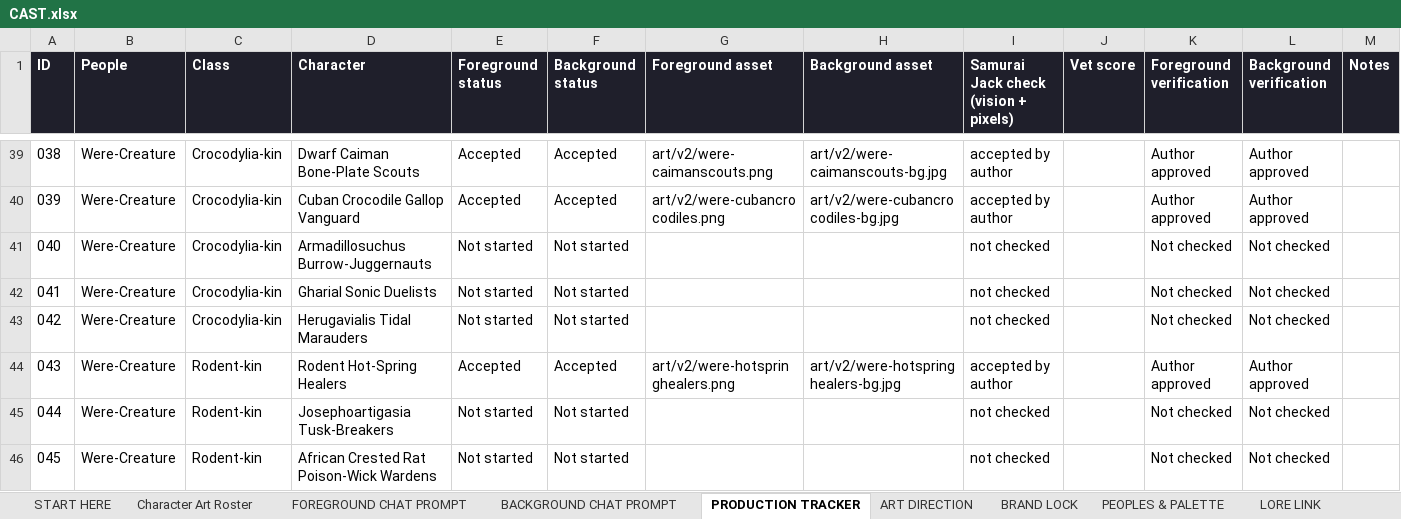
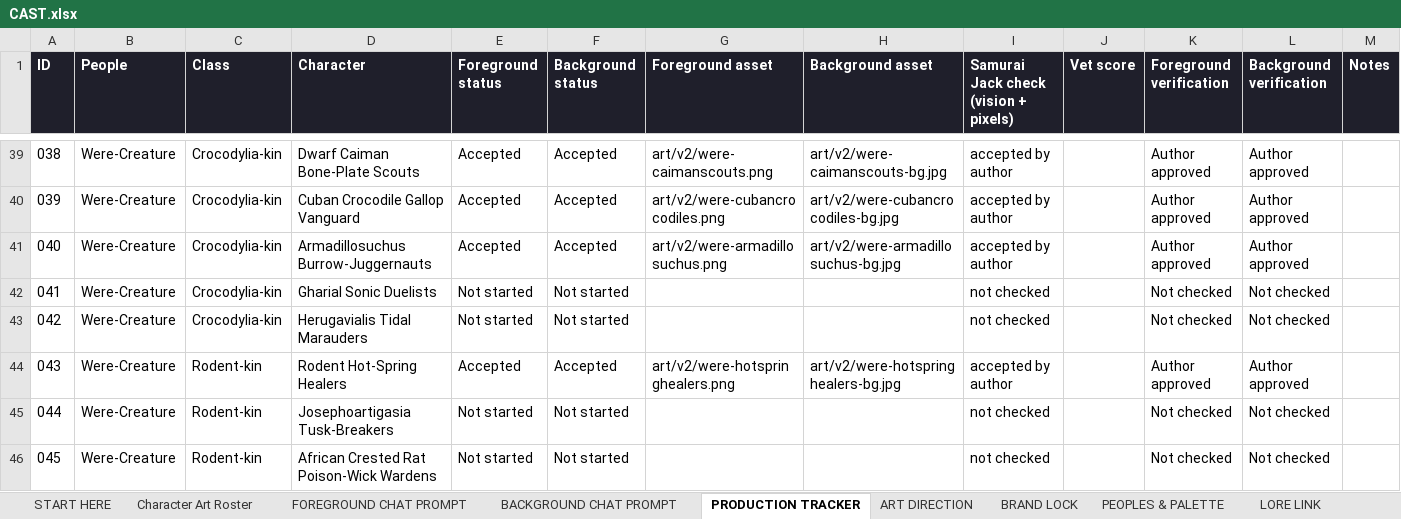
Before and after one commit to JHGruver/NewerDarkAges, an Excel workbook: CAST.xlsx, sheet PRODUCTION TRACKER, drawn as a sheet; only a part is shown, gaps mark what is left out; values as stored, in another font and other column widths than the file's, no borders; conditional formats not drawn; the diff names each change by its address in the sheet, - before the commit and + after, or states it on an @@ line.

```diff
--- a/CAST.xlsx (sheet PRODUCTION TRACKER)
+++ b/CAST.xlsx (sheet PRODUCTION TRACKER)
-E41 (Foreground status): Not started
+E41 (Foreground status): Accepted
-F41 (Background status): Not started
+F41 (Background status): Accepted
-G41 (Foreground asset): (empty)
+G41 (Foreground asset): art/v2/were-armadillosuchus.png
-H41 (Background asset): (empty)
+H41 (Background asset): art/v2/were-armadillosuchus-bg.jpg
-I41: not checked
+I41: accepted by author
-K41 (Foreground verification): Not checked
+K41 (Foreground verification): Author approved
-L41 (Background verification): Not checked
+L41 (Background verification): Author approved
```
Also changed, not shown: sheet Character Art Roster, sheet VALIDATION, sheet START HERE, 10 other files.
